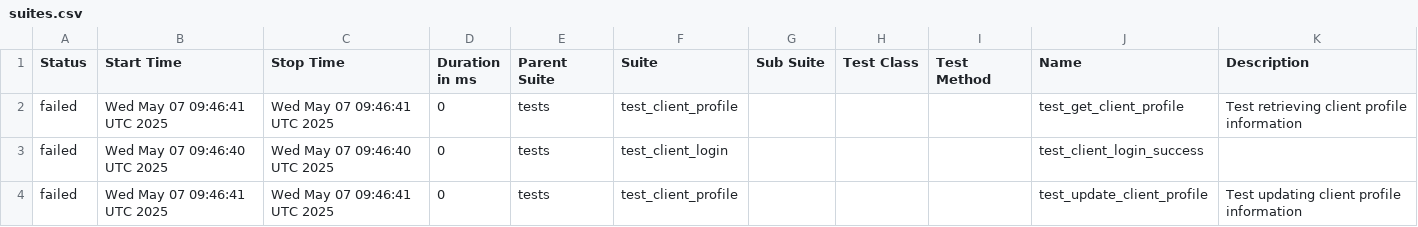
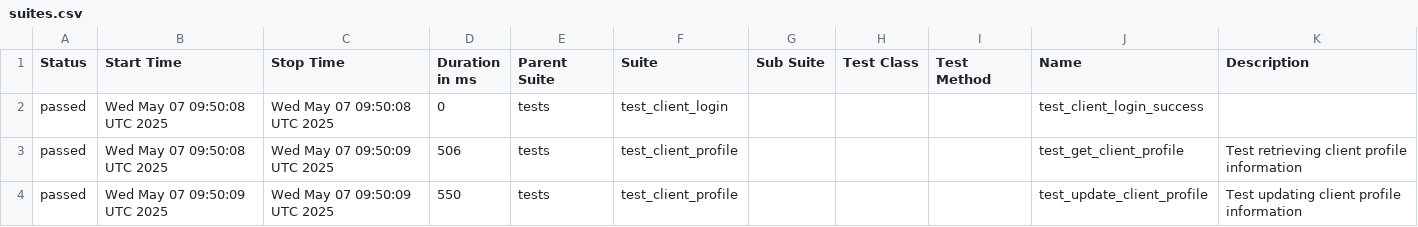
Before and after one commit to evarnavs/api_demo_tests, a CSV file: data/suites.csv, drawn as a sheet.

```diff
--- a/data/suites.csv
+++ b/data/suites.csv
@@ -1,8 +1,8 @@
 "Status","Start Time","Stop Time","Duration in ms","Parent Suite","Suite","Sub Suite","Test Class","Test Method","Name","Description"
-"failed","Wed May 07 09:46:41 UTC 2025","Wed May 07 09:46:41 UTC 2025","0","tests","test_client_profile","","","","test_get_client_profile","
-    Test retrieving client profile information
-    "
-"failed","Wed May 07 09:46:40 UTC 2025","Wed May 07 09:46:40 UTC 2025","0","tests","test_client_login","","","","test_client_login_success",""
-"failed","Wed May 07 09:46:41 UTC 2025","Wed May 07 09:46:41 UTC 2025","0","tests","test_client_profile","","","","test_update_client_profile","
-    Test updating client profile information
-    "
+"passed","Wed May 07 09:50:08 UTC 2025","Wed May 07 09:50:08 UTC 2025","0","tests","test_client_login","","","","test_client_login_success",""
+"passed","Wed May 07 09:50:08 UTC 2025","Wed May 07 09:50:09 UTC 2025","506","tests","test_client_profile","","","","test_get_client_profile","
+    Test retrieving client profile information
+    "
+"passed","Wed May 07 09:50:09 UTC 2025","Wed May 07 09:50:09 UTC 2025","550","tests","test_client_profile","","","","test_update_client_profile","
+    Test updating client profile information
+    "
```
Also changed, not shown: 31 other files.
